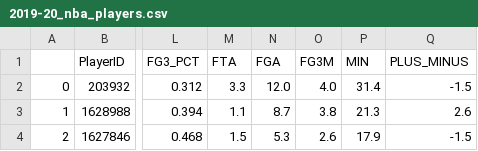
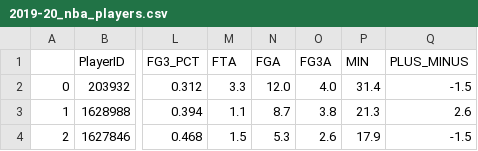
Before and after one commit to peasant98/NBA-Stats-Clustering, a CSV file: data/2019-20_nba_players.csv, drawn as a sheet; only a part is shown, gaps mark what is left out; the diff names each change by its address in the sheet, - before the commit and + after, or states it on an @@ line.

Commit message:
ye

```diff
--- a/data/2019-20_nba_players.csv
+++ b/data/2019-20_nba_players.csv
-O1: FG3M
+O1: FG3A
```
